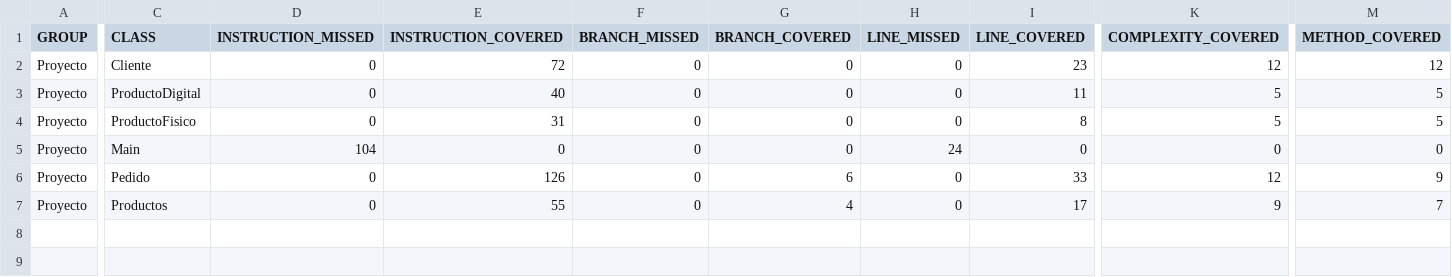
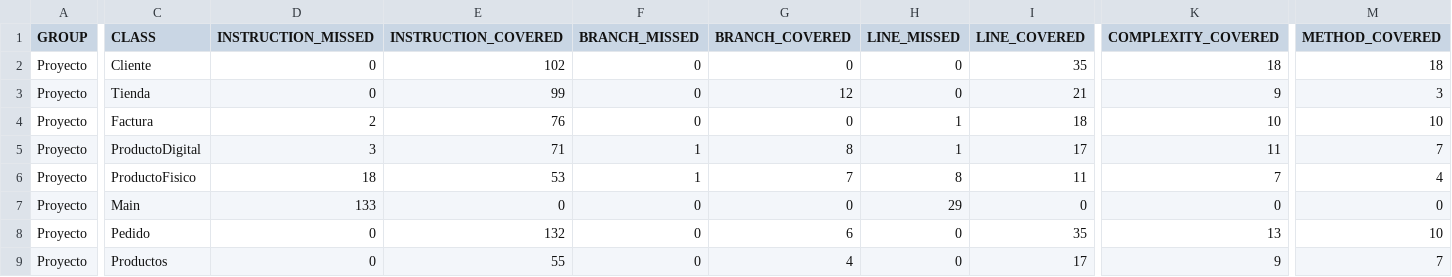
Before and after one commit to Ivan200777/E, a CSV file: Entornos/entornos1/Proyecto/proyecto/target/site/jacoco/jacoco.csv, drawn as a sheet; only a part is shown, gaps mark what is left out; addresses are those after the commit; rows hold the shown columns only; the diff covers the shown part only; the diff names each change by its address in the sheet, - before the commit and + after, or states it on an @@ line.

```diff
--- a/Entornos/entornos1/Proyecto/proyecto/target/site/jacoco/jacoco.csv
+++ b/Entornos/entornos1/Proyecto/proyecto/target/site/jacoco/jacoco.csv
-E2 (INSTRUCTION_COVERED): 72
+E2 (INSTRUCTION_COVERED): 102
-I2 (LINE_COVERED): 23
+I2 (LINE_COVERED): 35
-K2 (COMPLEXITY_COVERED): 12
+K2 (COMPLEXITY_COVERED): 18
-M2 (METHOD_COVERED): 12
+M2 (METHOD_COVERED): 18
+row 3: Proyecto | Tienda | 0 | 99 | 0 | 12 | 0 | 21 | 9 | 3
+row 4: Proyecto | Factura | 2 | 76 | 0 | 0 | 1 | 18 | 10 | 10
-D5 (INSTRUCTION_MISSED): 0
+D5 (INSTRUCTION_MISSED): 3
-E5 (INSTRUCTION_COVERED): 40
+E5 (INSTRUCTION_COVERED): 71
-F5:F6 (BRANCH_MISSED): 0
+F5:F6 (BRANCH_MISSED): 1
-G5 (BRANCH_COVERED): 0
+G5 (BRANCH_COVERED): 8
-H5 (LINE_MISSED): 0
+H5 (LINE_MISSED): 1
-I5 (LINE_COVERED): 11
+I5 (LINE_COVERED): 17
-K5 (COMPLEXITY_COVERED): 5
+K5 (COMPLEXITY_COVERED): 11
-M5 (METHOD_COVERED): 5
+M5 (METHOD_COVERED): 7
-D6 (INSTRUCTION_MISSED): 0
+D6 (INSTRUCTION_MISSED): 18
-E6 (INSTRUCTION_COVERED): 31
+E6 (INSTRUCTION_COVERED): 53
-G6 (BRANCH_COVERED): 0
+G6 (BRANCH_COVERED): 7
-H6 (LINE_MISSED): 0
+H6 (LINE_MISSED): 8
-I6 (LINE_COVERED): 8
+I6 (LINE_COVERED): 11
-K6 (COMPLEXITY_COVERED): 5
+K6 (COMPLEXITY_COVERED): 7
-M6 (METHOD_COVERED): 5
+M6 (METHOD_COVERED): 4
-D7 (INSTRUCTION_MISSED): 104
+D7 (INSTRUCTION_MISSED): 133
-H7 (LINE_MISSED): 24
+H7 (LINE_MISSED): 29
-E8 (INSTRUCTION_COVERED): 126
+E8 (INSTRUCTION_COVERED): 132
-I8 (LINE_COVERED): 33
+I8 (LINE_COVERED): 35
-K8 (COMPLEXITY_COVERED): 12
+K8 (COMPLEXITY_COVERED): 13
-M8 (METHOD_COVERED): 9
+M8 (METHOD_COVERED): 10
```
Also changed, not shown: 4 edited cells elsewhere in this file, 40 other files.
